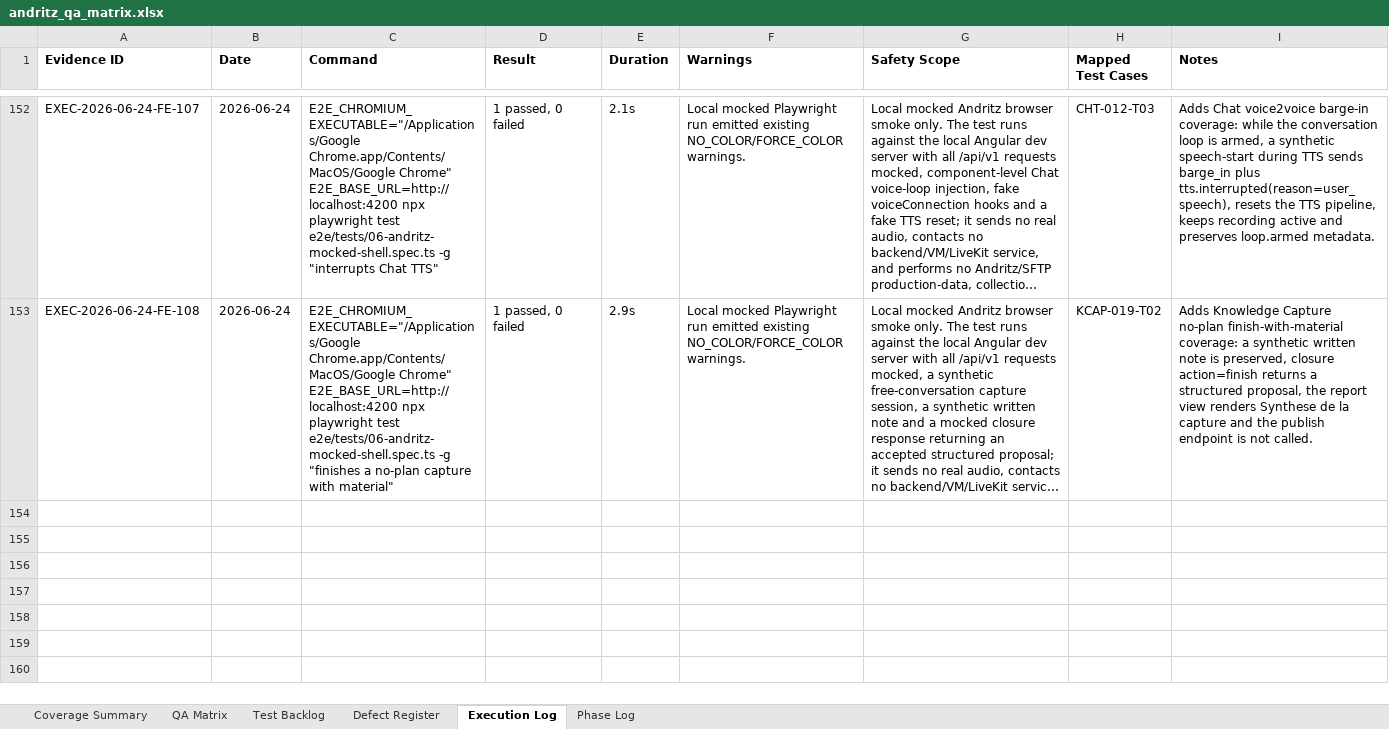
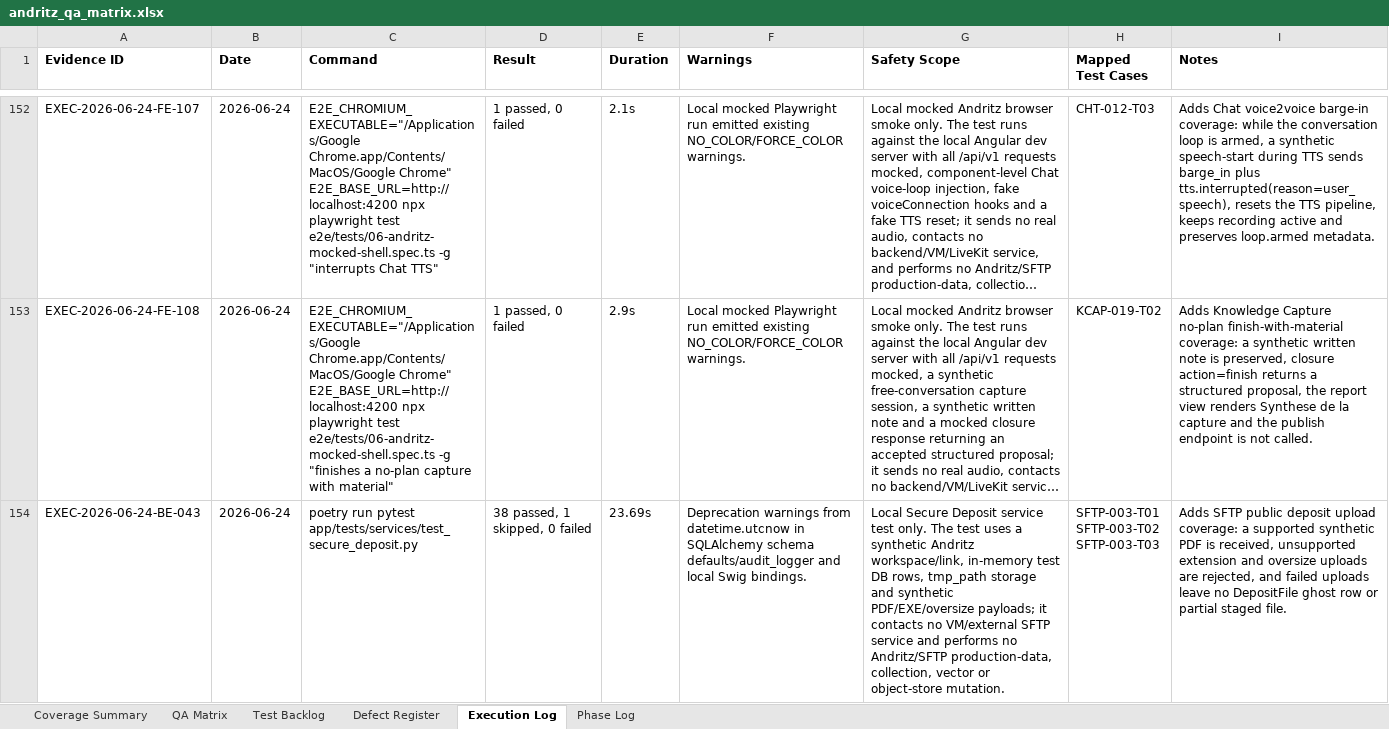
Before and after one commit to tishacian/hyusai, an Excel workbook: outputs/019edc68-andritz-qa/andritz_qa_matrix.xlsx, sheet Execution Log, drawn as a sheet; only a part is shown, gaps mark what is left out; long unchanged cells end in …; values as stored, in another font and other column widths than the file's, no borders; ↵ is a line break in a cell; the diff covers the shown part only; the diff names each change by its address in the sheet, - before the commit and + after, or states it on an @@ line.

Commit message:
fix(deposit): prevent failed upload ghost rows

```diff
--- a/outputs/019edc68-andritz-qa/andritz_qa_matrix.xlsx (sheet Execution Log)
+++ b/outputs/019edc68-andritz-qa/andritz_qa_matrix.xlsx (sheet Execution Log)
+row 154: EXEC-2026-06-24-BE-043 | 2026-06-24 | poetry run pytest app/tests/services/test_secure_deposit.py | 38 passed, 1 skipped, 0 failed | 23.69s | Deprecation warnings from datetime.utcnow in SQLAlchemy schema defaults/audit_logger and local Swig bindings. | Local Secure Deposit service test only. The test uses a synthetic Andritz workspace/link, in-memory test DB rows, tmp_path storage and synthetic PDF/EXE/oversize payloads; it contacts no VM/external SFTP service and performs no Andritz/SFTP production-data, collection, vector or object-store mutation. | SFTP-003-T01 ↵ SFTP-003-T02 ↵ SFTP-003-T03 | Adds SFTP public deposit upload coverage: a supported synthetic PDF is received, unsupported extension and oversize uploads are rejected, and failed uploads leave no DepositFile ghost row or partial staged file.
```
Also changed, not shown: 3 added rows elsewhere in this sheet, sheet Test Backlog, sheet Phase Log, sheet Defect Register, sheet QA Matrix, sheet Coverage Summary, 10 other files.
